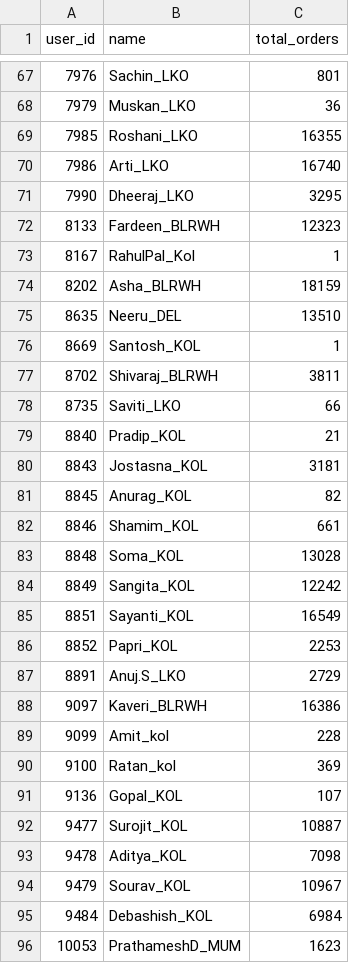
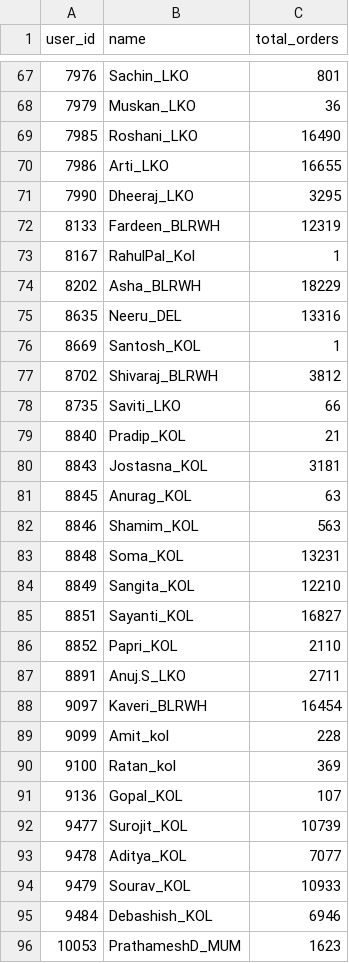
Before and after one commit to vermatanishk/WFR-dashboard-TV-, a CSV file: pipeline/zoho_raw90/qc_totals.csv, drawn as a sheet; only a part is shown, gaps mark what is left out; the diff covers the shown part only.

```diff
--- a/pipeline/zoho_raw90/qc_totals.csv
+++ b/pipeline/zoho_raw90/qc_totals.csv
@@ -68,11 +68,11 @@ user_id,name,total_orders
 7979,Muskan_LKO,36
-7985,Roshani_LKO,16355
-7986,Arti_LKO,16740
+7985,Roshani_LKO,16490
+7986,Arti_LKO,16655
 7990,Dheeraj_LKO,3295
-8133,Fardeen_BLRWH,12323
+8133,Fardeen_BLRWH,12319
 8167,RahulPal_Kol,1
-8202,Asha_BLRWH,18159
-8635,Neeru_DEL,13510
+8202,Asha_BLRWH,18229
+8635,Neeru_DEL,13316
 8669,Santosh_KOL,1
-8702,Shivaraj_BLRWH,3811
+8702,Shivaraj_BLRWH,3812
 8735,Saviti_LKO,66
@@ -80,10 +80,10 @@ user_id,name,total_orders
 8843,Jostasna_KOL,3181
-8845,Anurag_KOL,82
-8846,Shamim_KOL,661
-8848,Soma_KOL,13028
-8849,Sangita_KOL,12242
-8851,Sayanti_KOL,16549
-8852,Papri_KOL,2253
-8891,Anuj.S_LKO,2729
-9097,Kaveri_BLRWH,16386
+8845,Anurag_KOL,63
+8846,Shamim_KOL,563
+8848,Soma_KOL,13231
+8849,Sangita_KOL,12210
+8851,Sayanti_KOL,16827
+8852,Papri_KOL,2110
+8891,Anuj.S_LKO,2711
+9097,Kaveri_BLRWH,16454
 9099,Amit_kol,228
@@ -91,6 +91,6 @@ user_id,name,total_orders
 9136,Gopal_KOL,107
-9477,Surojit_KOL,10887
-9478,Aditya_KOL,7098
-9479,Sourav_KOL,10967
-9484,Debashish_KOL,6984
+9477,Surojit_KOL,10739
+9478,Aditya_KOL,7077
+9479,Sourav_KOL,10933
+9484,Debashish_KOL,6946
 10053,PrathameshD_MUM,1623
```
Also changed, not shown: 70 edited cells elsewhere in this file, pipeline/zoho_raw90/picker_totals.csv, 1 other file.
